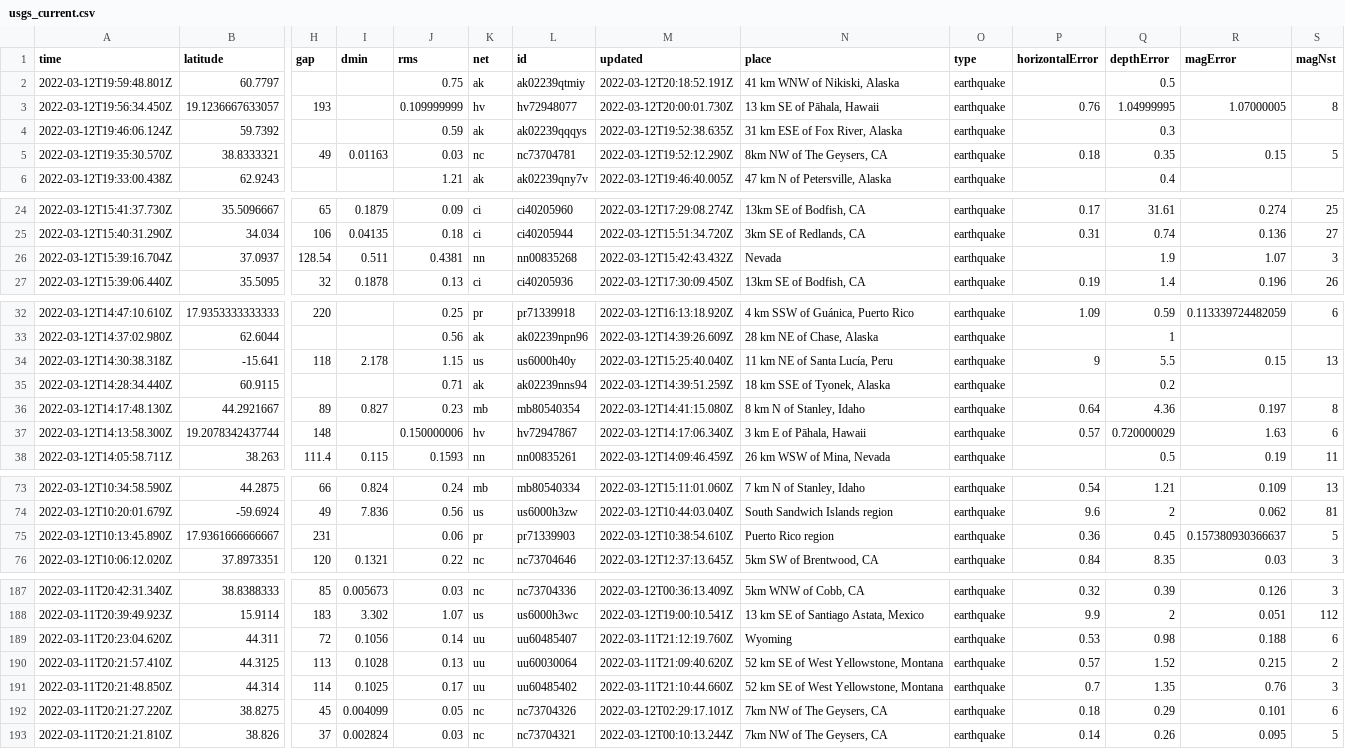
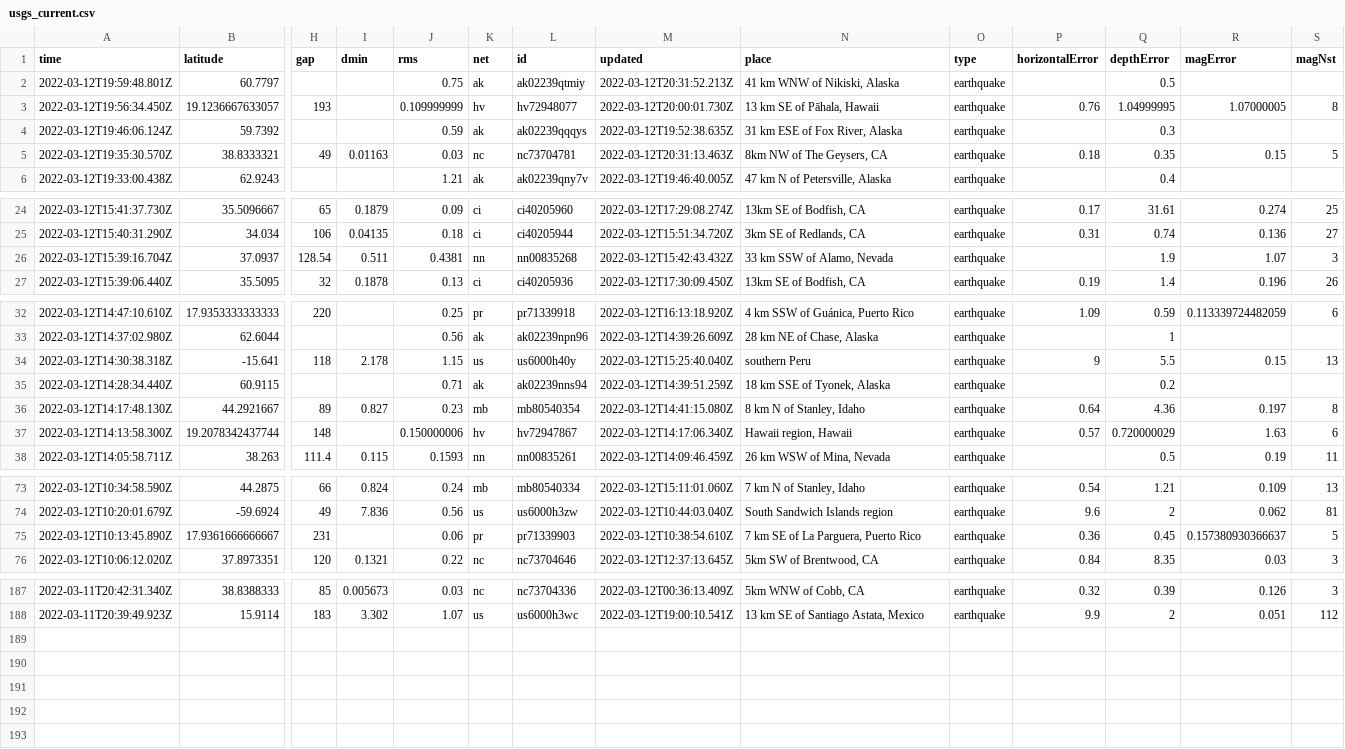
Before and after one commit to DevonMilley/dbk-calendar-actions, a CSV file: usgs_current.csv, drawn as a sheet; only a part is shown, gaps mark what is left out; rows hold the shown columns only; the diff covers the shown part only; the diff names each change by its address in the sheet, - before the commit and + after, or states it on an @@ line.

```diff
--- a/usgs_current.csv
+++ b/usgs_current.csv
-M2 (updated): 2022-03-12T20:18:52.191Z
+M2 (updated): 2022-03-12T20:31:52.213Z
-M5 (updated): 2022-03-12T19:52:12.290Z
+M5 (updated): 2022-03-12T20:31:13.463Z
-N26 (place): Nevada
+N26 (place): 33 km SSW of Alamo, Nevada
-N34 (place): 11 km NE of Santa Lucía, Peru
+N34 (place): southern Peru
-N37 (place): 3 km E of Pāhala, Hawaii
+N37 (place): Hawaii region, Hawaii
-N75 (place): Puerto Rico region
+N75 (place): 7 km SE of La Parguera, Puerto Rico
-row 189: 2022-03-11T20:23:04.620Z | 44.311 | 72 | 0.1056 | 0.14 | uu | uu60485407 | 2022-03-11T21:12:19.760Z | Wyoming | earthquake | 0.53 | 0.98 | 0.188 | 6
-row 190: 2022-03-11T20:21:57.410Z | 44.3125 | 113 | 0.1028 | 0.13 | uu | uu60030064 | 2022-03-11T21:09:40.620Z | 52 km SE of West Yellowstone, Montana | earthquake | 0.57 | 1.52 | 0.215 | 2
-row 191: 2022-03-11T20:21:48.850Z | 44.314 | 114 | 0.1025 | 0.17 | uu | uu60485402 | 2022-03-11T21:10:44.660Z | 52 km SE of West Yellowstone, Montana | earthquake | 0.7 | 1.35 | 0.76 | 3
-row 192: 2022-03-11T20:21:27.220Z | 38.8275 | 45 | 0.004099 | 0.05 | nc | nc73704326 | 2022-03-12T02:29:17.101Z | 7km NW of The Geysers, CA | earthquake | 0.18 | 0.29 | 0.101 | 6
-row 193: 2022-03-11T20:21:21.810Z | 38.826 | 37 | 0.002824 | 0.03 | nc | nc73704321 | 2022-03-12T00:10:13.244Z | 7km NW of The Geysers, CA | earthquake | 0.14 | 0.26 | 0.095 | 5
```
Also changed, not shown: 2 edited cells elsewhere in this file.
